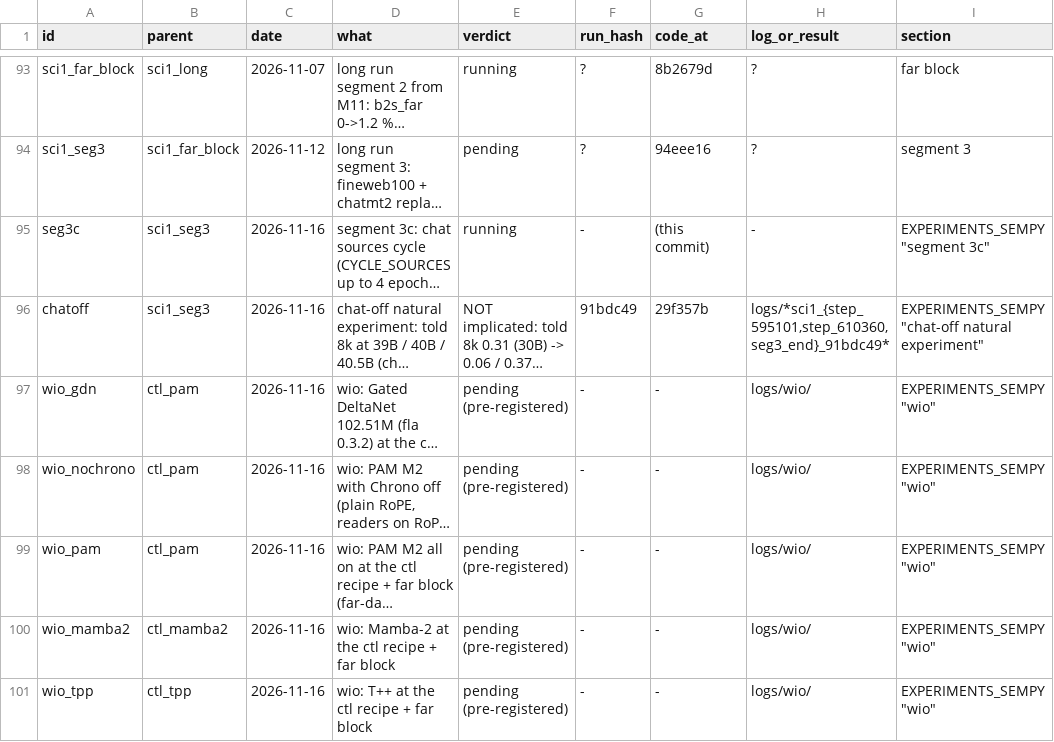
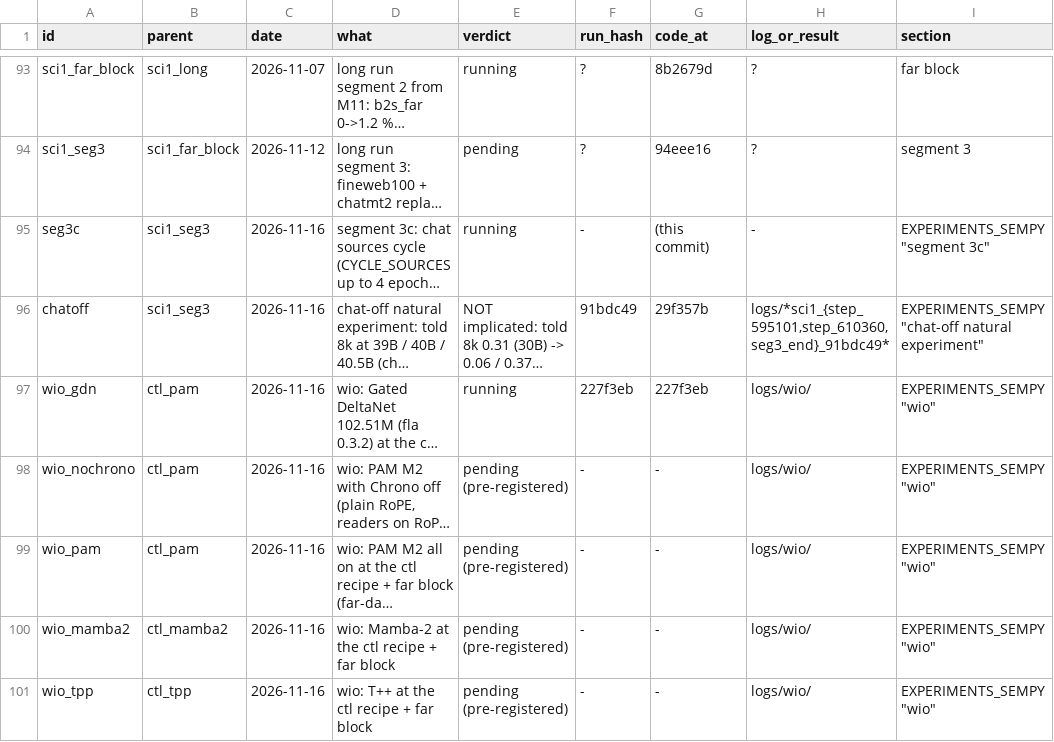
Before and after one commit to gowrav-vishwakarma/qllm2, a TSV file: v13_sempty/EXPERIMENT_LINEAGE.tsv, drawn as a sheet; only a part is shown, gaps mark what is left out; long unchanged cells end in …; the diff names each change by its address in the sheet, - before the commit and + after, or states it on an @@ line.

Commit message:
wio launch notes: gdn smoke numbers, gdn venv, sharing / yield semantics (resume from last save, same tokens per arm), wio_gdn row running (docs only)

```diff
--- a/v13_sempty/EXPERIMENT_LINEAGE.tsv
+++ b/v13_sempty/EXPERIMENT_LINEAGE.tsv
-E97 (verdict): pending (pre-registered)
+E97 (verdict): running
-F97 (run_hash): -
+F97 (run_hash): 227f3eb
-G97 (code_at): -
+G97 (code_at): 227f3eb
```
Also changed, not shown: 2 other files.
